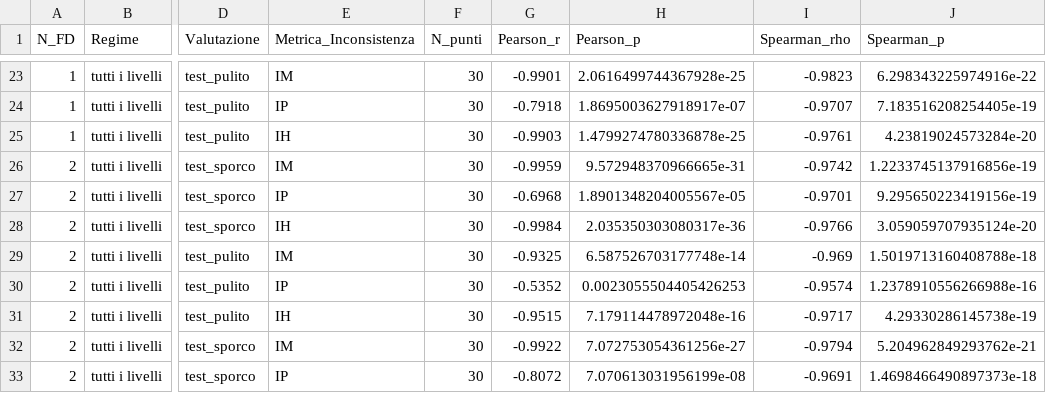
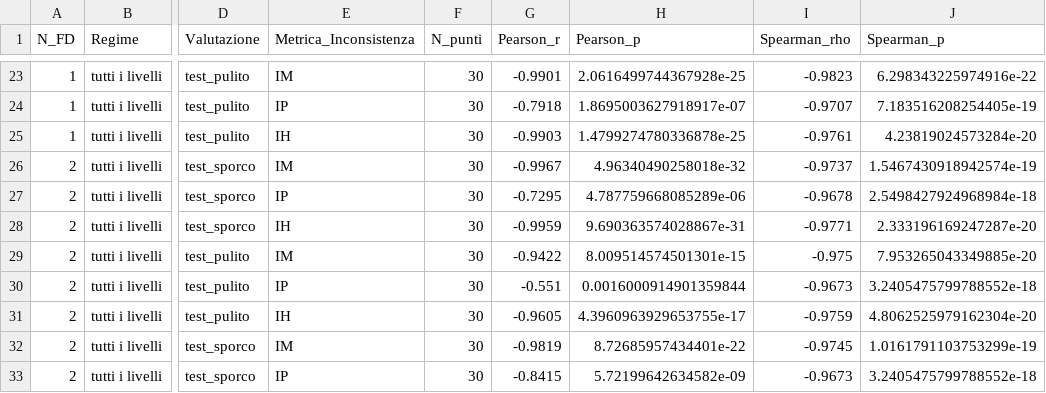
Before and after one commit to Segreeee/ProgettoTesi28-04, a CSV file: blocco2_correlazioni.csv, drawn as a sheet; only a part is shown, gaps mark what is left out; the diff covers the shown part only; the diff names each change by its address in the sheet, - before the commit and + after, or states it on an @@ line.

```diff
--- a/blocco2_correlazioni.csv
+++ b/blocco2_correlazioni.csv
-G26 (Pearson_r): -0.9959
+G26 (Pearson_r): -0.9967
-H26 (Pearson_p): 9.572948370966665e-31
+H26 (Pearson_p): 4.96340490258018e-32
-I26 (Spearman_rho): -0.9742
+I26 (Spearman_rho): -0.9737
-J26 (Spearman_p): 1.2233745137916856e-19
+J26 (Spearman_p): 1.5467430918942574e-19
-G27 (Pearson_r): -0.6968
+G27 (Pearson_r): -0.7295
-H27 (Pearson_p): 1.8901348204005567e-05
+H27 (Pearson_p): 4.787759668085289e-06
-I27 (Spearman_rho): -0.9701
+I27 (Spearman_rho): -0.9678
-J27 (Spearman_p): 9.295650223419156e-19
+J27 (Spearman_p): 2.5498427924968984e-18
-G28 (Pearson_r): -0.9984
+G28 (Pearson_r): -0.9959
-H28 (Pearson_p): 2.035350303080317e-36
+H28 (Pearson_p): 9.690363574028867e-31
-I28 (Spearman_rho): -0.9766
+I28 (Spearman_rho): -0.9771
-J28 (Spearman_p): 3.059059707935124e-20
+J28 (Spearman_p): 2.333196169247287e-20
-G29 (Pearson_r): -0.9325
+G29 (Pearson_r): -0.9422
-H29 (Pearson_p): 6.587526703177748e-14
+H29 (Pearson_p): 8.009514574501301e-15
-I29 (Spearman_rho): -0.969
+I29 (Spearman_rho): -0.975
-J29 (Spearman_p): 1.5019713160408788e-18
+J29 (Spearman_p): 7.953265043349885e-20
-G30 (Pearson_r): -0.5352
+G30 (Pearson_r): -0.551
-H30 (Pearson_p): 0.0023055504405426253
+H30 (Pearson_p): 0.0016000914901359844
-I30 (Spearman_rho): -0.9574
+I30 (Spearman_rho): -0.9673
-J30 (Spearman_p): 1.2378910556266988e-16
+J30 (Spearman_p): 3.2405475799788552e-18
-G31 (Pearson_r): -0.9515
+G31 (Pearson_r): -0.9605
-H31 (Pearson_p): 7.179114478972048e-16
+H31 (Pearson_p): 4.3960963929653755e-17
-I31 (Spearman_rho): -0.9717
+I31 (Spearman_rho): -0.9759
-J31 (Spearman_p): 4.29330286145738e-19
+J31 (Spearman_p): 4.8062525979162304e-20
-G32 (Pearson_r): -0.9922
+G32 (Pearson_r): -0.9819
-H32 (Pearson_p): 7.072753054361256e-27
+H32 (Pearson_p): 8.72685957434401e-22
-I32 (Spearman_rho): -0.9794
+I32 (Spearman_rho): -0.9745
-J32 (Spearman_p): 5.204962849293762e-21
+J32 (Spearman_p): 1.0161791103753299e-19
-G33 (Pearson_r): -0.8072
+G33 (Pearson_r): -0.8415
-H33 (Pearson_p): 7.070613031956199e-08
+H33 (Pearson_p): 5.72199642634582e-09
-I33 (Spearman_rho): -0.9691
+I33 (Spearman_rho): -0.9673
-J33 (Spearman_p): 1.4698466490897373e-18
+J33 (Spearman_p): 3.2405475799788552e-18
```
Also changed, not shown: 150 edited cells elsewhere in this file, blocco2_aggregato.csv, blocco2_quota_normalizzata.csv, 29 other files.
